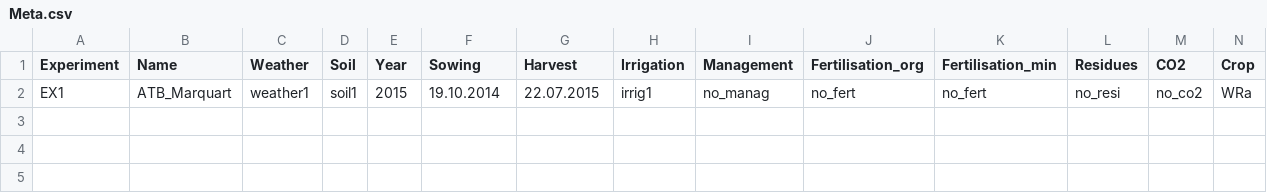
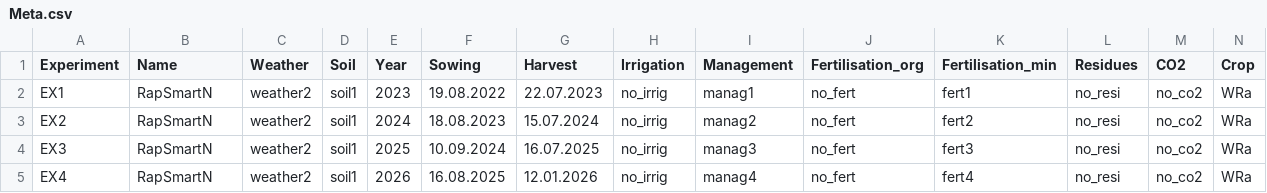
Before and after one commit to zalf-rpm/RapSmartN, a CSV file: data/Meta.csv, drawn as a sheet; only a part is shown; rows hold the shown columns only; the diff names each change by its address in the sheet, - before the commit and + after, or states it on an @@ line.

Commit message:
Changes in definition of RapSmartN simulations

```diff
--- a/data/Meta.csv
+++ b/data/Meta.csv
-B2 (Name): ATB_Marquart
+B2 (Name): RapSmartN
-C2 (Weather): weather1
+C2 (Weather): weather2
-E2 (Year): 2015
+E2 (Year): 2023
-F2 (Sowing): 19.10.2014
+F2 (Sowing): 19.08.2022
-G2 (Harvest): 22.07.2015
+G2 (Harvest): 22.07.2023
-H2 (Irrigation): irrig1
+H2 (Irrigation): no_irrig
-I2 (Management): no_manag
+I2 (Management): manag1
-K2 (Fertilisation_min): no_fert
+K2 (Fertilisation_min): fert1
+row 3: EX2 | RapSmartN | weather2 | soil1 | 2024 | 18.08.2023 | 15.07.2024 | no_irrig | manag2 | no_fert | fert2 | no_resi | no_co2 | WRa
+row 4: EX3 | RapSmartN | weather2 | soil1 | 2025 | 10.09.2024 | 16.07.2025 | no_irrig | manag3 | no_fert | fert3 | no_resi | no_co2 | WRa
+row 5: EX4 | RapSmartN | weather2 | soil1 | 2026 | 16.08.2025 | 12.01.2026 | no_irrig | manag4 | no_fert | fert4 | no_resi | no_co2 | WRa
```
Also changed, not shown: data/weather2.CSV, 1 other file.
